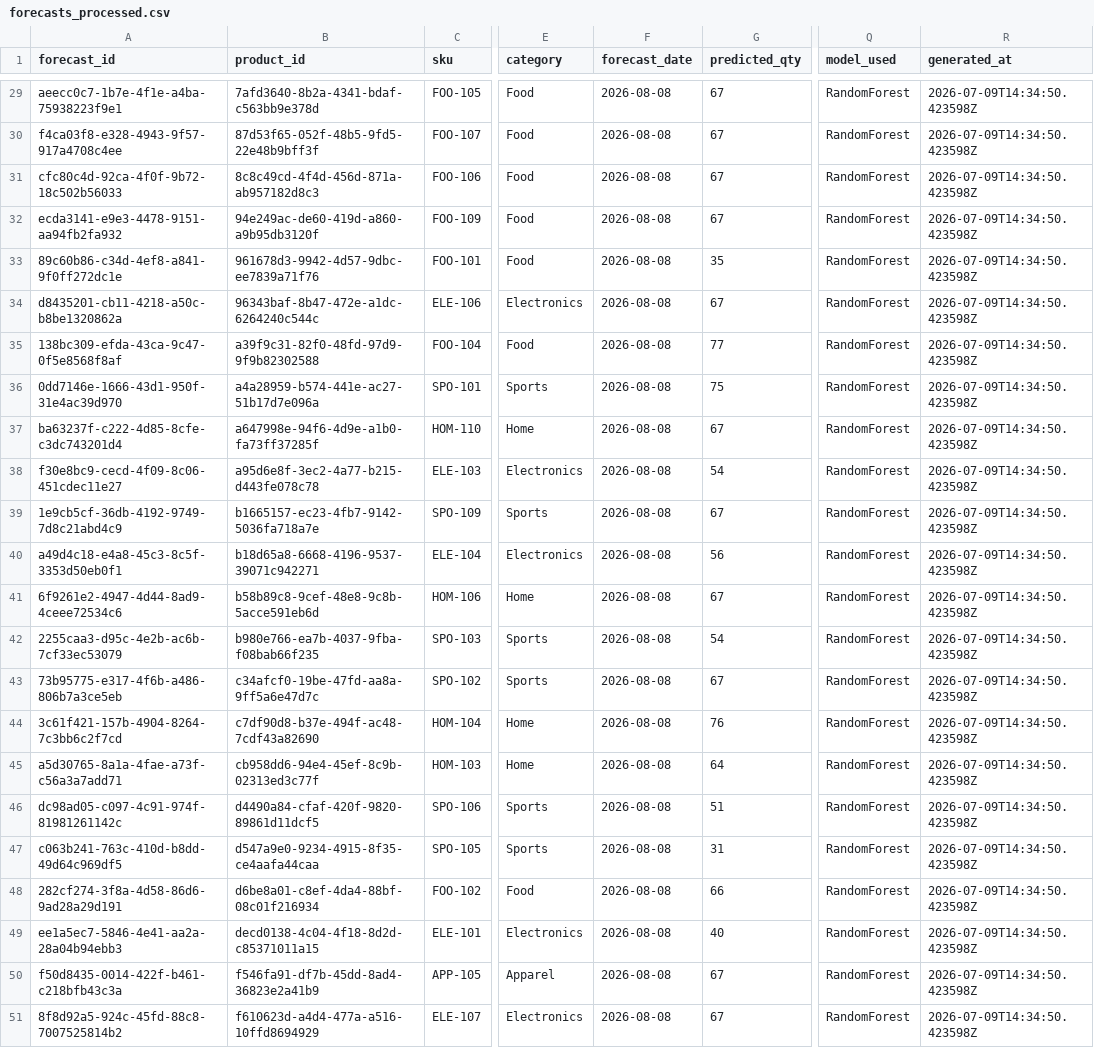
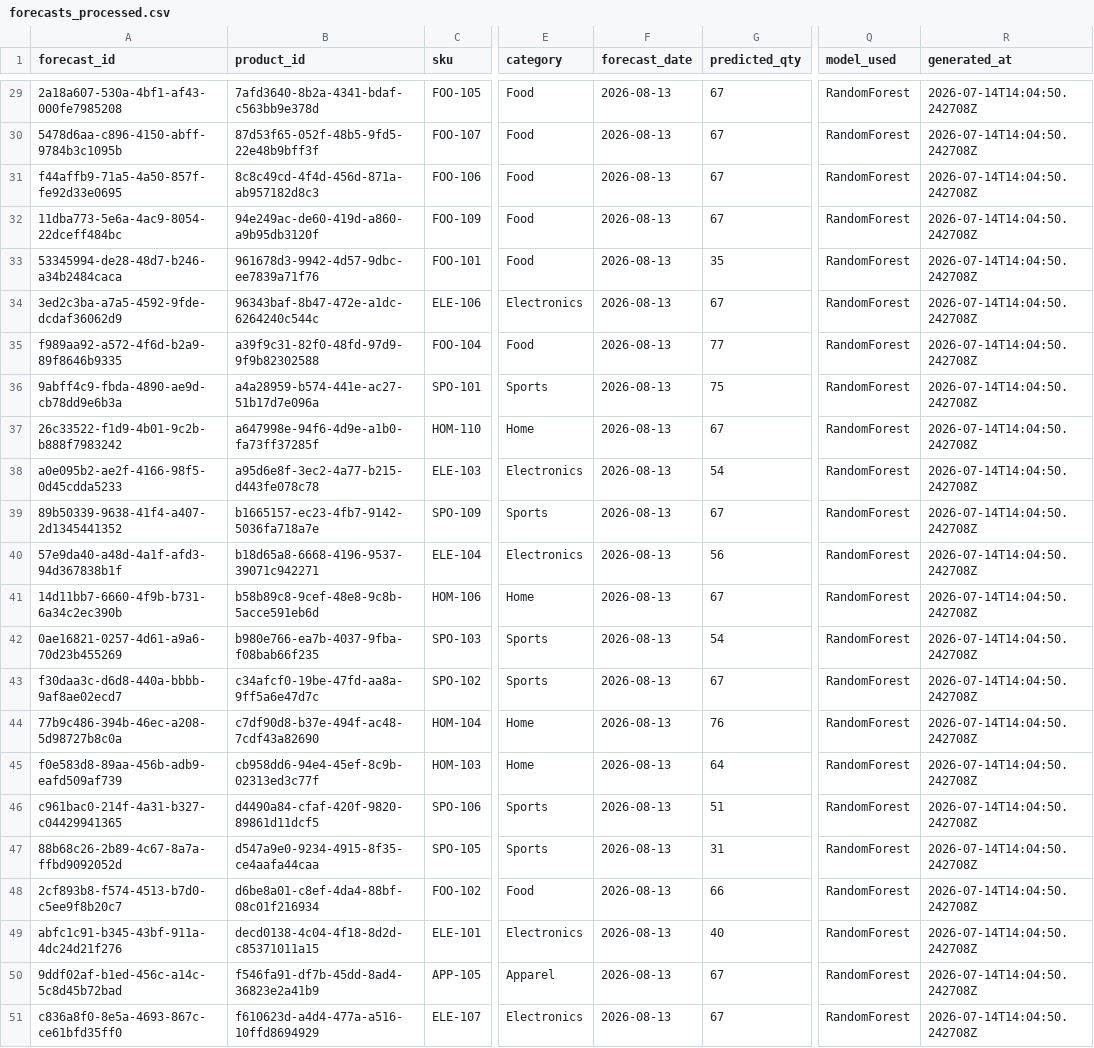
Before and after one commit to ushasabbavarapu123-code/AI_Smart_Inventory_Management, a CSV file: data/processed/forecasts_processed.csv, drawn as a sheet; only a part is shown, gaps mark what is left out; the diff covers the shown part only; the diff names each change by its address in the sheet, - before the commit and + after, or states it on an @@ line.

```diff
--- a/data/processed/forecasts_processed.csv
+++ b/data/processed/forecasts_processed.csv
-A29 (forecast_id): aeecc0c7-1b7e-4f1e-a4ba-75938223f9e1
+A29 (forecast_id): 2a18a607-530a-4bf1-af43-000fe7985208
-F29:F51 (forecast_date): 2026-08-08
+F29:F51 (forecast_date): 2026-08-13
-R29:R51 (generated_at): 2026-07-09T14:34:50.423598Z
+R29:R51 (generated_at): 2026-07-14T14:04:50.242708Z
-A30 (forecast_id): f4ca03f8-e328-4943-9f57-917a4708c4ee
+A30 (forecast_id): 5478d6aa-c896-4150-abff-9784b3c1095b
-A31 (forecast_id): cfc80c4d-92ca-4f0f-9b72-18c502b56033
+A31 (forecast_id): f44affb9-71a5-4a50-857f-fe92d33e0695
-A32 (forecast_id): ecda3141-e9e3-4478-9151-aa94fb2fa932
+A32 (forecast_id): 11dba773-5e6a-4ac9-8054-22dceff484bc
-A33 (forecast_id): 89c60b86-c34d-4ef8-a841-9f0ff272dc1e
+A33 (forecast_id): 53345994-de28-48d7-b246-a34b2484caca
-A34 (forecast_id): d8435201-cb11-4218-a50c-b8be1320862a
+A34 (forecast_id): 3ed2c3ba-a7a5-4592-9fde-dcdaf36062d9
-A35 (forecast_id): 138bc309-efda-43ca-9c47-0f5e8568f8af
+A35 (forecast_id): f989aa92-a572-4f6d-b2a9-89f8646b9335
-A36 (forecast_id): 0dd7146e-1666-43d1-950f-31e4ac39d970
+A36 (forecast_id): 9abff4c9-fbda-4890-ae9d-cb78dd9e6b3a
-A37 (forecast_id): ba63237f-c222-4d85-8cfe-c3dc743201d4
+A37 (forecast_id): 26c33522-f1d9-4b01-9c2b-b888f7983242
-A38 (forecast_id): f30e8bc9-cecd-4f09-8c06-451cdec11e27
+A38 (forecast_id): a0e095b2-ae2f-4166-98f5-0d45cdda5233
-A39 (forecast_id): 1e9cb5cf-36db-4192-9749-7d8c21abd4c9
+A39 (forecast_id): 89b50339-9638-41f4-a407-2d1345441352
-A40 (forecast_id): a49d4c18-e4a8-45c3-8c5f-3353d50eb0f1
+A40 (forecast_id): 57e9da40-a48d-4a1f-afd3-94d367838b1f
-A41 (forecast_id): 6f9261e2-4947-4d44-8ad9-4ceee72534c6
+A41 (forecast_id): 14d11bb7-6660-4f9b-b731-6a34c2ec390b
-A42 (forecast_id): 2255caa3-d95c-4e2b-ac6b-7cf33ec53079
+A42 (forecast_id): 0ae16821-0257-4d61-a9a6-70d23b455269
-A43 (forecast_id): 73b95775-e317-4f6b-a486-806b7a3ce5eb
+A43 (forecast_id): f30daa3c-d6d8-440a-bbbb-9af8ae02ecd7
-A44 (forecast_id): 3c61f421-157b-4904-8264-7c3bb6c2f7cd
+A44 (forecast_id): 77b9c486-394b-46ec-a208-5d98727b8c0a
-A45 (forecast_id): a5d30765-8a1a-4fae-a73f-c56a3a7add71
+A45 (forecast_id): f0e583d8-89aa-456b-adb9-eafd509af739
-A46 (forecast_id): dc98ad05-c097-4c91-974f-81981261142c
+A46 (forecast_id): c961bac0-214f-4a31-b327-c04429941365
-A47 (forecast_id): c063b241-763c-410d-b8dd-49d64c969df5
+A47 (forecast_id): 88b68c26-2b89-4c67-8a7a-ffbd9092052d
-A48 (forecast_id): 282cf274-3f8a-4d58-86d6-9ad28a29d191
+A48 (forecast_id): 2cf893b8-f574-4513-b7d0-c5ee9f8b20c7
-A49 (forecast_id): ee1a5ec7-5846-4e41-aa2a-28a04b94ebb3
+A49 (forecast_id): abfc1c91-b345-43bf-911a-4dc24d21f276
-A50 (forecast_id): f50d8435-0014-422f-b461-c218bfb43c3a
+A50 (forecast_id): 9ddf02af-b1ed-456c-a14c-5c8d45b72bad
-A51 (forecast_id): 8f8d92a5-924c-45fd-88c8-7007525814b2
+A51 (forecast_id): c836a8f0-8e5a-4693-867c-ce61bfd35ff0
```
Also changed, not shown: 81 edited cells elsewhere in this file, 13 other files.
